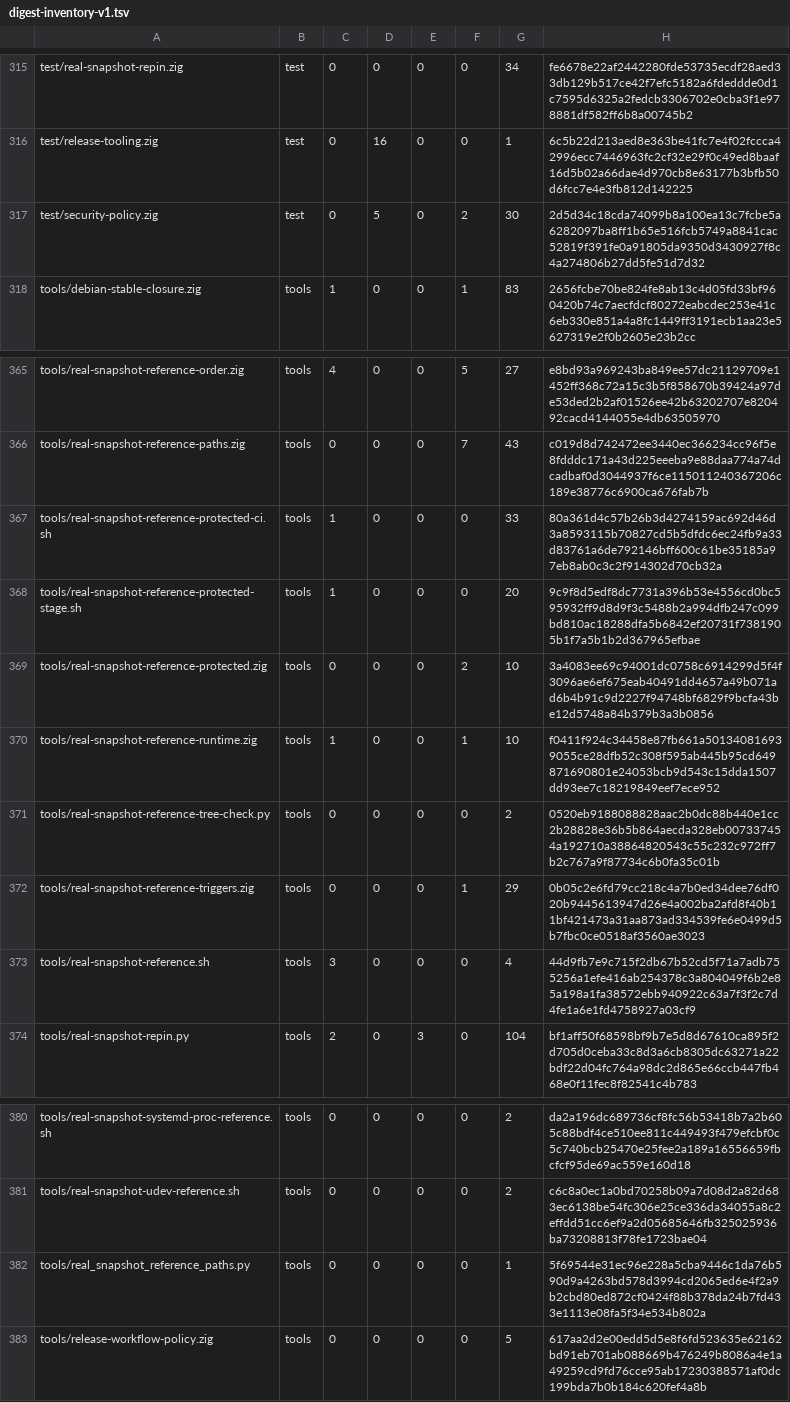
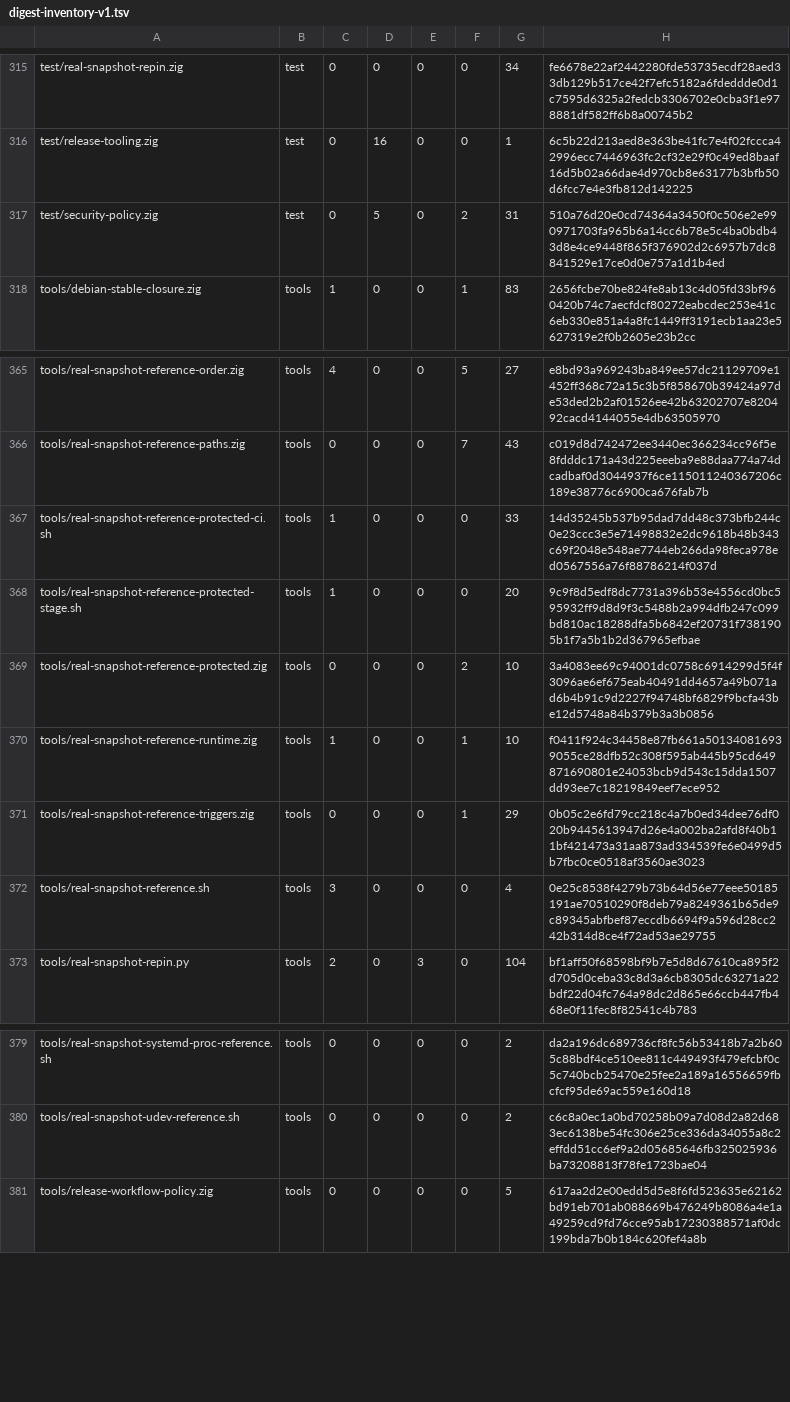
Before and after one commit to cataggar/debz, a TSV file: security/digest-inventory-v1.tsv, drawn as a sheet; only a part is shown, gaps mark what is left out.

```diff
--- a/security/digest-inventory-v1.tsv
+++ b/security/digest-inventory-v1.tsv
@@ -316,3 +316,3 @@ test/real-snapshot-repin.zig	test	0	0	0	0	34	fe6678e22af2442280fde53735ecdf28aed
 test/release-tooling.zig	test	0	16	0	0	1	6c5b22d213aed8e363be41fc7e4f02fccca42996ecc7446963fc2cf32e29f0c49ed8baaf16d5b02a66dae4d970cb8e63177b3bfb50d6fcc7e4e3fb812d142225
-test/security-policy.zig	test	0	5	0	2	30	2d5d34c18cda74099b8a100ea13c7fcbe5a6282097ba8ff1b65e516fcb5749a8841cac52819f391fe0a91805da9350d3430927f8c4a274806b27dd5fe51d7d32
+test/security-policy.zig	test	0	5	0	2	31	510a76d20e0cd74364a3450f0c506e2e990971703fa965b6a14cc6b78e5c4ba0bdb43d8e4ce9448f865f376902d2c6957b7dc8841529e17ce0d0e757a1d1b4ed
 tools/debian-stable-closure.zig	tools	1	0	0	1	83	2656fcbe70be824fe8ab13c4d05fd33bf960420b74c7aecfdcf80272eabcdec253e41c6eb330e851a4a8fc1449ff3191ecb1aa23e5627319e2f0b2605e23b2cc
@@ -366,3 +366,3 @@ tools/real-snapshot-reference-order.zig	tools	4	0	0	5	27	e8bd93a969243ba849ee57d
 tools/real-snapshot-reference-paths.zig	tools	0	0	0	7	43	c019d8d742472ee3440ec366234cc96f5e8fdddc171a43d225eeeba9e88daa774a74dcadbaf0d3044937f6ce115011240367206c189e38776c6900ca676fab7b
-tools/real-snapshot-reference-protected-ci.sh	tools	1	0	0	0	33	80a361d4c57b26b3d4274159ac692d46d3a8593115b70827cd5b5dfdc6ec24fb9a33d83761a6de792146bff600c61be35185a97eb8ab0c3c2f914302d70cb32a
+tools/real-snapshot-reference-protected-ci.sh	tools	1	0	0	0	33	14d35245b537b95dad7dd48c373bfb244c0e23ccc3e5e71498832e2dc9618b48b343c69f2048e548ae7744eb266da98feca978ed0567556a76f88786214f037d
 tools/real-snapshot-reference-protected-stage.sh	tools	1	0	0	0	20	9c9f8d5edf8dc7731a396b53e4556cd0bc595932ff9d8d9f3c5488b2a994dfb247c099bd810ac18288dfa5b6842ef20731f7381905b1f7a5b1b2d367965efbae
@@ -370,5 +370,4 @@ tools/real-snapshot-reference-protected.zig	tools	0	0	0	2	10	3a4083ee69c94001dc0
 tools/real-snapshot-reference-runtime.zig	tools	1	0	0	1	10	f0411f924c34458e87fb661a501340816939055ce28dfb52c308f595ab445b95cd649871690801e24053bcb9d543c15dda1507dd93ee7c18219849eef7ece952
-tools/real-snapshot-reference-tree-check.py	tools	0	0	0	0	2	0520eb9188088828aac2b0dc88b440e1cc2b28828e36b5b864aecda328eb007337454a192710a38864820543c55c232c972ff7b2c767a9f87734c6b0fa35c01b
 tools/real-snapshot-reference-triggers.zig	tools	0	0	0	1	29	0b05c2e6fd79cc218c4a7b0ed34dee76df020b9445613947d26e4a002ba2afd8f40b11bf421473a31aa873ad334539fe6e0499d5b7fbc0ce0518af3560ae3023
-tools/real-snapshot-reference.sh	tools	3	0	0	0	4	44d9fb7e9c715f2db67b52cd5f71a7adb755256a1efe416ab254378c3a804049f6b2e85a198a1fa38572ebb940922c63a7f3f2c7d4fe1a6e1fd4758927a03cf9
+tools/real-snapshot-reference.sh	tools	3	0	0	0	4	0e25c8538f4279b73b64d56e77eee50185191ae70510290f8deb79a8249361b65de9c89345abfbef87eccdb6694f9a596d28cc242b314d8ce4f72ad53ae29755
 tools/real-snapshot-repin.py	tools	2	0	3	0	104	bf1aff50f68598bf9b7e5d8d67610ca895f2d705d0ceba33c8d3a6cb8305dc63271a22bdf22d04fc764a98dc2d865e66ccb447fb468e0f11fec8f82541c4b783
@@ -381,3 +380,2 @@ tools/real-snapshot-systemd-proc-reference.sh	tools	0	0	0	0	2	da2a196dc689736cf8
 tools/real-snapshot-udev-reference.sh	tools	0	0	0	0	2	c6c8a0ec1a0bd70258b09a7d08d2a82d683ec6138be54fc306e25ce336da34055a8c2effdd51cc6ef9a2d05685646fb325025936ba73208813f78fe1723bae04
-tools/real_snapshot_reference_paths.py	tools	0	0	0	0	1	5f69544e31ec96e228a5cba9446c1da76b590d9a4263bd578d3994cd2065ed6e4f2a9b2cbd80ed872cf0424f88b378da24b7fd433e1113e08fa5f34e534b802a
 tools/release-workflow-policy.zig	tools	0	0	0	0	5	617aa2d2e00edd5d5e8f6fd523635e62162bd91eb701ab088669b476249b8086a4e1a49259cd9fd76cce95ab17230388571af0dc199bda7b0b184c620fef4a8b
```
Also changed, not shown: 18 other files.
